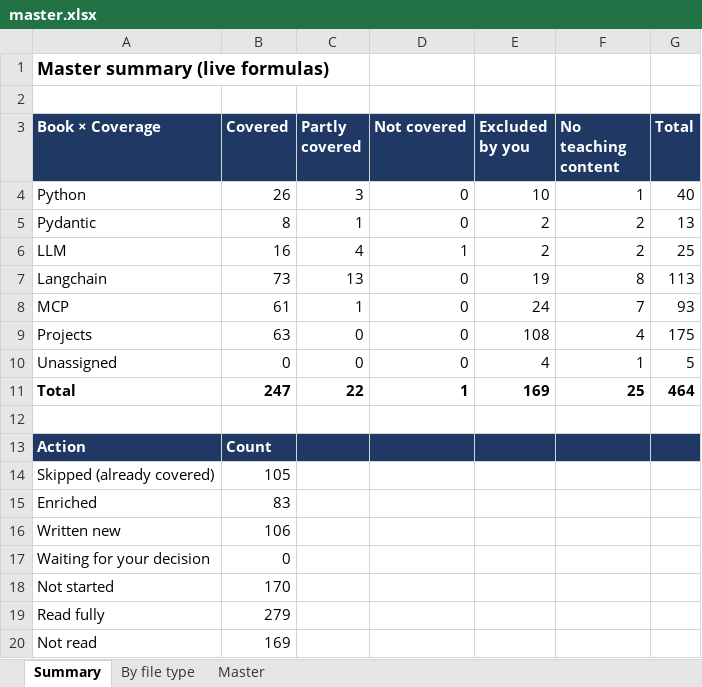
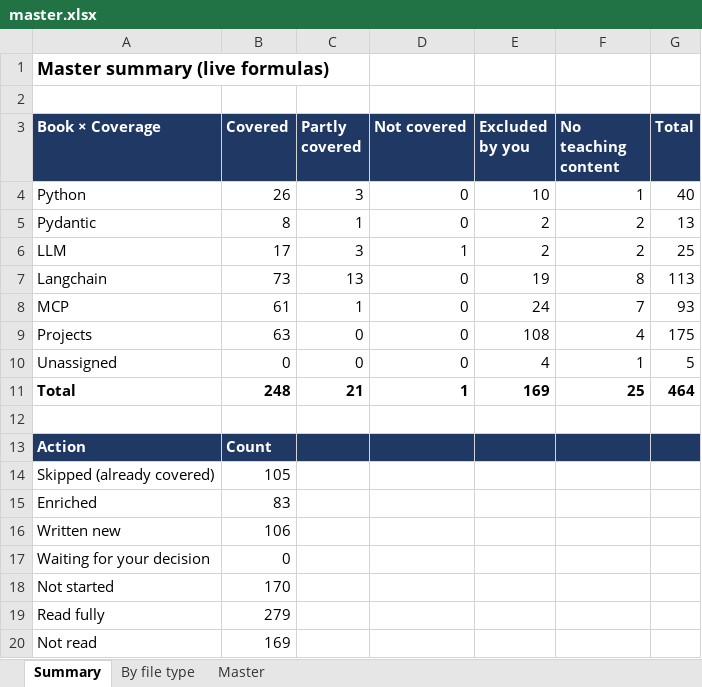
Before and after one commit to kiaanwankhede/MyNotes, an Excel workbook: master/master.xlsx, sheet Summary, drawn as a sheet; values as stored, in another font and other column widths than the file's, no borders; the diff names each change by its address in the sheet, - before the commit and + after, or states it on an @@ line.

```diff
--- a/master/master.xlsx (sheet Summary)
+++ b/master/master.xlsx (sheet Summary)
-B6 (Covered): 16
+B6 (Covered): 17
-C6 (Partly covered): 4
+C6 (Partly covered): 3
-B11 (Covered): 247
+B11 (Covered): 248
-C11 (Partly covered): 22
+C11 (Partly covered): 21
```
Also changed, not shown: sheet Master, sheet By file type, 4 other files.
